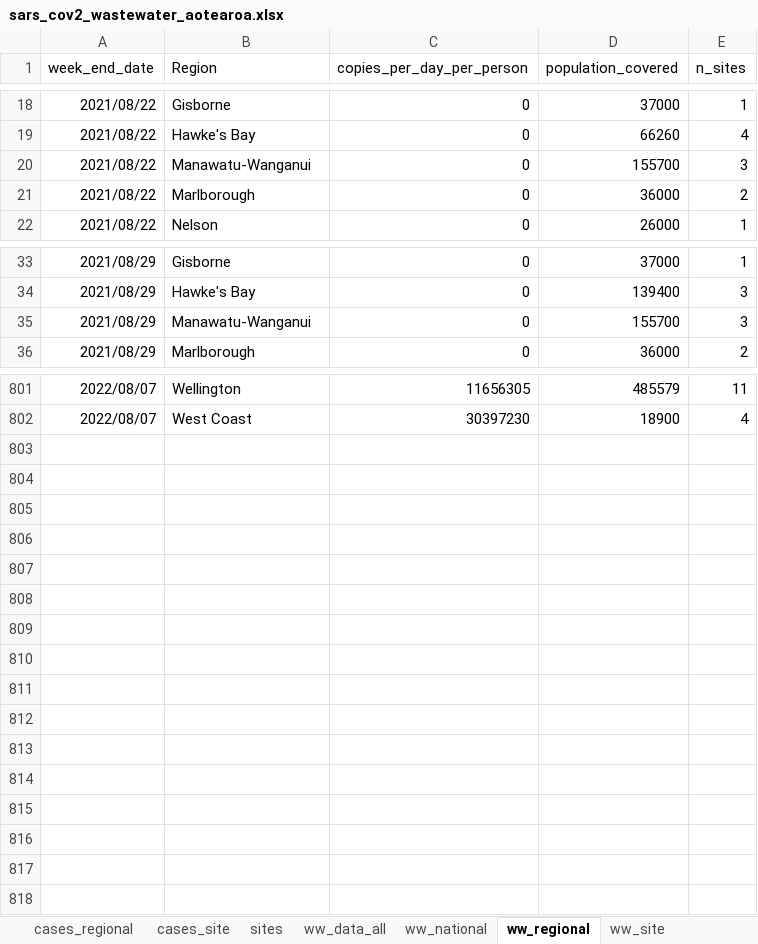
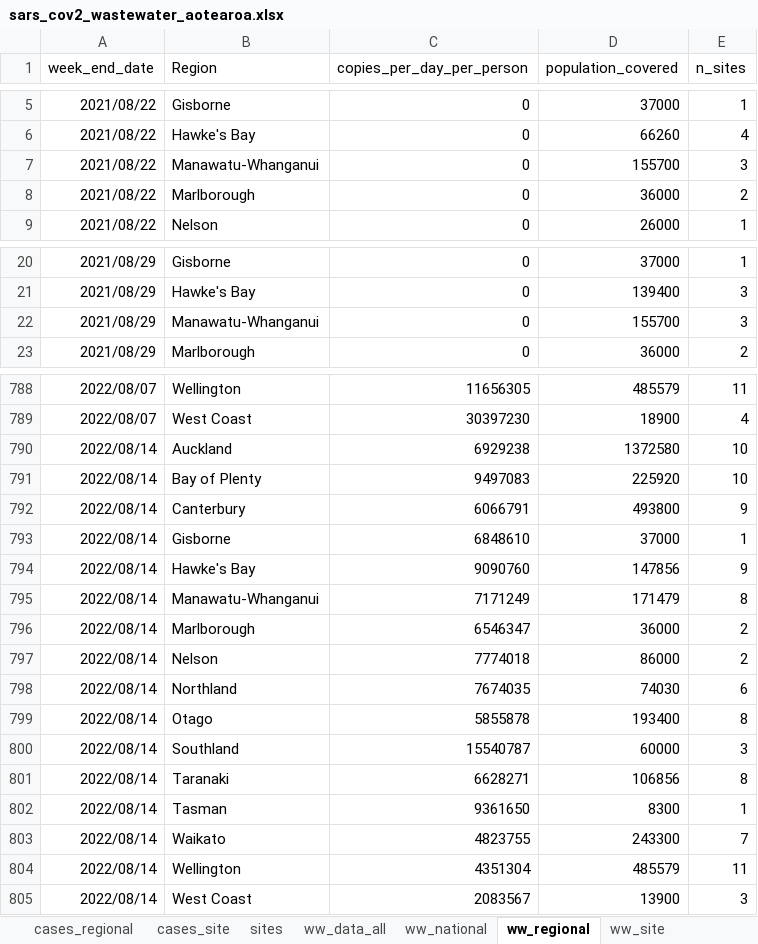
Before and after one commit to ESR-NZ/covid_in_wastewater, an Excel workbook: data/sars_cov2_wastewater_aotearoa.xlsx, sheet ww_regional, drawn as a sheet; only a part is shown, gaps mark what is left out; values as stored, in another font and other column widths than the file's, no borders; table styles not drawn; addresses are those after the commit; the diff covers the shown part only; the diff names each change by its address in the sheet, - before the commit and + after, or states it on an @@ line.

```diff
--- a/data/sars_cov2_wastewater_aotearoa.xlsx (sheet ww_regional)
+++ b/data/sars_cov2_wastewater_aotearoa.xlsx (sheet ww_regional)
-B7 (Region): Manawatu-Wanganui
+B7 (Region): Manawatu-Whanganui
-B22 (Region): Manawatu-Wanganui
+B22 (Region): Manawatu-Whanganui
+row 790: 2022/08/14 | Auckland | 6929238 | 1372580 | 10
+row 791: 2022/08/14 | Bay of Plenty | 9497083 | 225920 | 10
+row 792: 2022/08/14 | Canterbury | 6066791 | 493800 | 9
+row 793: 2022/08/14 | Gisborne | 6848610 | 37000 | 1
+row 794: 2022/08/14 | Hawke's Bay | 9090760 | 147856 | 9
+row 795: 2022/08/14 | Manawatu-Whanganui | 7171249 | 171479 | 8
+row 796: 2022/08/14 | Marlborough | 6546347 | 36000 | 2
+row 797: 2022/08/14 | Nelson | 7774018 | 86000 | 2
+row 798: 2022/08/14 | Northland | 7674035 | 74030 | 6
+row 799: 2022/08/14 | Otago | 5855878 | 193400 | 8
+row 800: 2022/08/14 | Southland | 15540787 | 60000 | 3
+row 801: 2022/08/14 | Taranaki | 6628271 | 106856 | 8
+row 802: 2022/08/14 | Tasman | 9361650 | 8300 | 1
+row 803: 2022/08/14 | Waikato | 4823755 | 243300 | 7
+row 804: 2022/08/14 | Wellington | 4351304 | 485579 | 11
+row 805: 2022/08/14 | West Coast | 2083567 | 13900 | 3
```
Also changed, not shown: 13 removed rows and 49 edited cells elsewhere in this sheet, sheet ww_data_all, sheet cases_site, sheet ww_site, sheet cases_regional, sheet cases_national, sheet sites, 1 more sheet, 8 other files.
